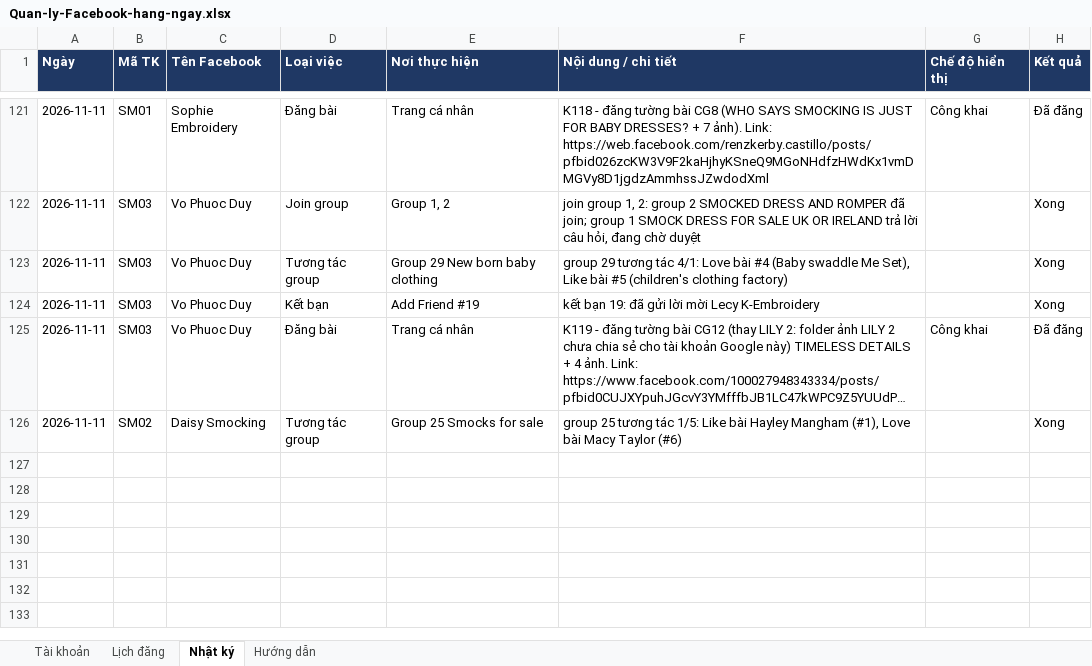
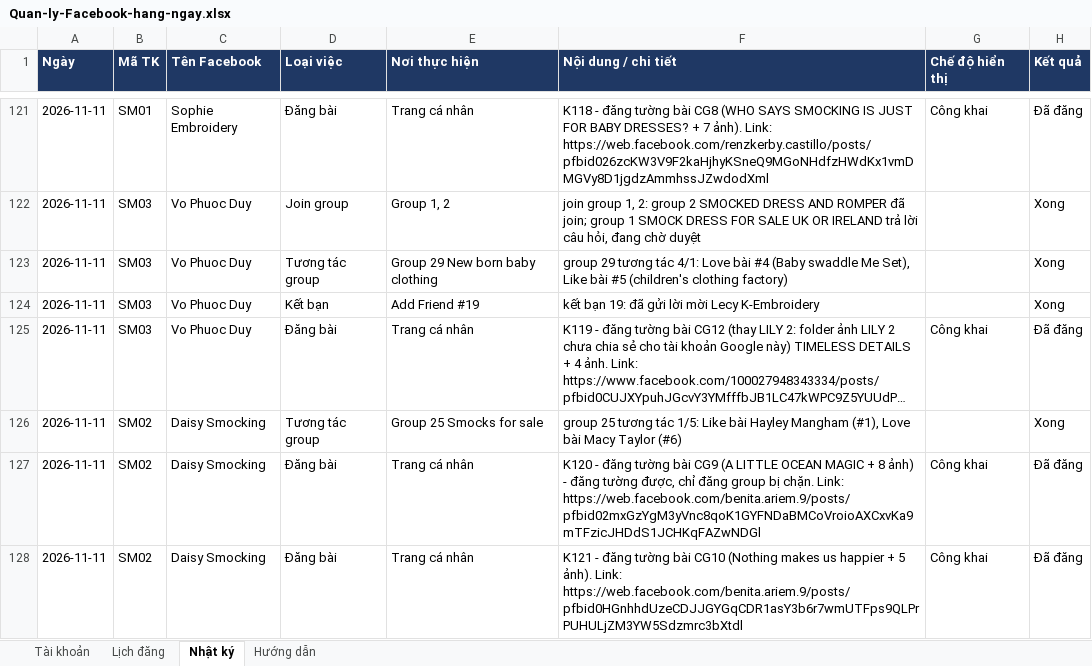
Before and after one commit to NguyenThuTrangz/quan-ly-facebook-sm, an Excel workbook: Quan-ly-Facebook-hang-ngay.xlsx, sheet Nhật ký, drawn as a sheet; only a part is shown, gaps mark what is left out; long unchanged cells end in …; values as stored, in another font and other column widths than the file's, no borders; the diff names each change by its address in the sheet, - before the commit and + after, or states it on an @@ line.

```diff
--- a/Quan-ly-Facebook-hang-ngay.xlsx (sheet Nhật ký)
+++ b/Quan-ly-Facebook-hang-ngay.xlsx (sheet Nhật ký)
+row 127: 2026-11-11 | SM02 | Daisy Smocking | Đăng bài | Trang cá nhân | K120 - đăng tường bài CG9 (A LITTLE OCEAN MAGIC + 8 ảnh) - đăng tường được, chỉ đăng group bị chặn. Link: https://web.facebook.com/benita.ariem.9/posts/pfbid02mxGzYgM3yVnc8qoK1GYFNDaBMCoVroioAXCxvKa9mTFzicJHDdS1JCHKqFAZwNDGl | Công khai | Đã đăng
+row 128: 2026-11-11 | SM02 | Daisy Smocking | Đăng bài | Trang cá nhân | K121 - đăng tường bài CG10 (Nothing makes us happier + 5 ảnh). Link: https://web.facebook.com/benita.ariem.9/posts/pfbid0HGnhhdUzeCDJJGYGqCDR1asY3b6r7wmUTFps9QLPrPUHULjZM3YW5Sdzmrc3bXtdl | Công khai | Đã đăng
```
Also changed, not shown: 2 other files.
